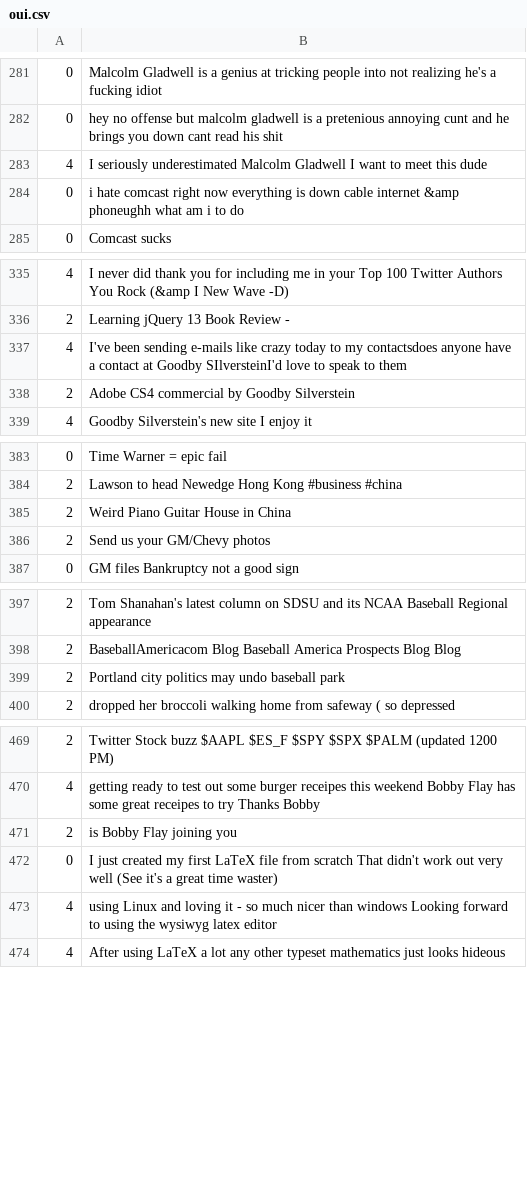
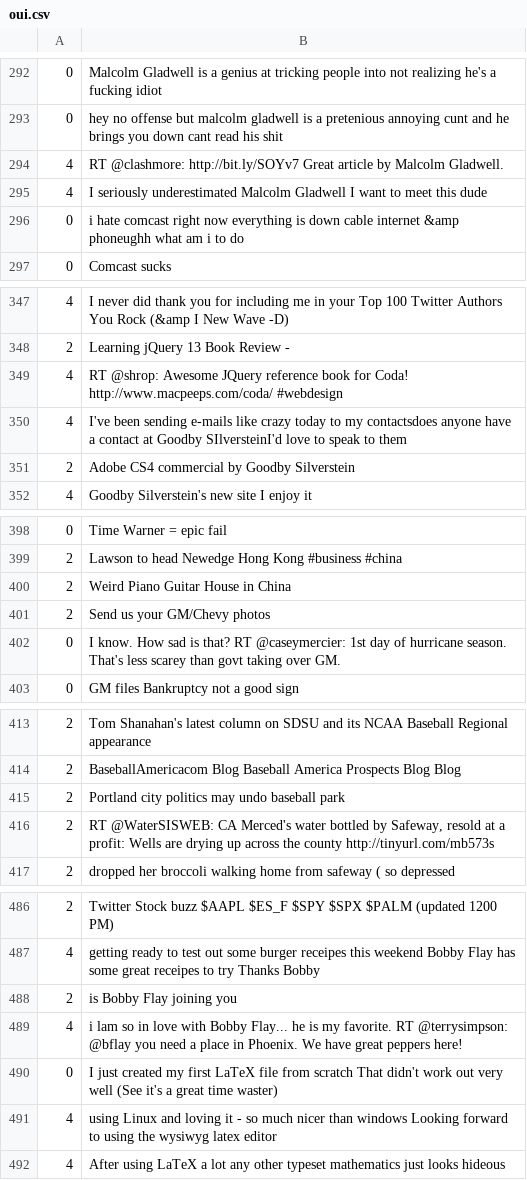
Before and after one commit to MimStar/TwitterClassification, a CSV file: test-rust/oui.csv, drawn as a sheet; only a part is shown, gaps mark what is left out; the diff covers the shown part only.

```diff
--- a/test-rust/oui.csv
+++ b/test-rust/oui.csv
@@ -282,2 +293,3 @@
 0,hey no offense but malcolm gladwell is a pretenious annoying cunt and he brings you down cant read his shit
+4,RT @clashmore: http://bit.ly/SOYv7  Great article by Malcolm Gladwell.
 4,I seriously underestimated Malcolm Gladwell  I want to meet this dude
@@ -336,2 +348,3 @@
 2,Learning jQuery 13 Book Review -
+4,RT @shrop: Awesome JQuery reference book for Coda! http://www.macpeeps.com/coda/ #webdesign
 4,I've been sending e-mails like crazy today to my contactsdoes anyone have a contact at Goodby SIlversteinI'd love to speak to them
@@ -386,2 +401,3 @@
 2,Send us your GM/Chevy photos
+0,I know. How sad is that?  RT @caseymercier: 1st day of hurricane season. That's less scarey than govt taking over GM.
 0,GM files Bankruptcy not a good sign
@@ -399,2 +415,3 @@
 2,Portland city politics may undo baseball park
+2,"RT @WaterSISWEB: CA Merced's water bottled by Safeway, resold at a profit: Wells are drying up across the county http://tinyurl.com/mb573s"
 2,dropped her broccoli walking home from safeway ( so depressed
@@ -471,2 +488,3 @@
 2,is Bobby Flay joining you
+4,i lam so in love with Bobby Flay... he is my favorite. RT @terrysimpson: @bflay you need a place in Phoenix. We have great peppers here!
 0,I just created my first LaTeX file from scratch That didn't work out very well (See it's a great time waster)
```
Also changed, not shown: 13 added rows elsewhere in this file, 2 other files.
